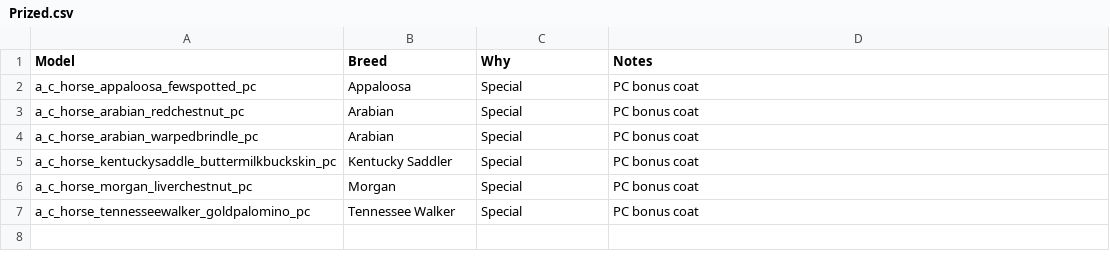
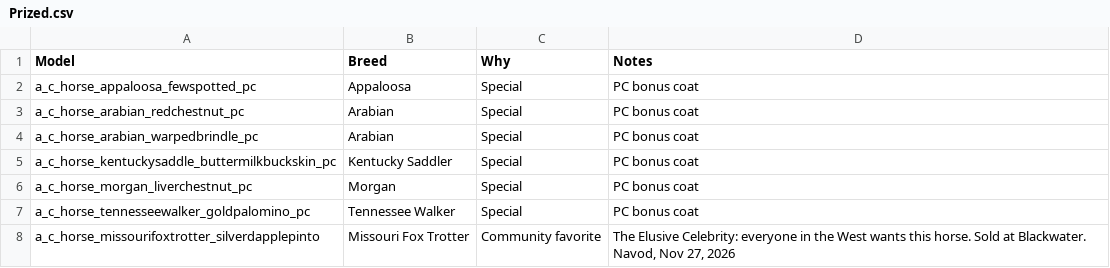
Before and after one commit to Navod-Madushanka/Horse_Personality_mod_RDR2, a CSV file: data/sheet-export/Prized.csv, drawn as a sheet; the diff names each change by its address in the sheet, - before the commit and + after, or states it on an @@ line.

```diff
--- a/data/sheet-export/Prized.csv
+++ b/data/sheet-export/Prized.csv
+row 8: a_c_horse_missourifoxtrotter_silverdapplepinto | Missouri Fox Trotter | Community favorite | The Elusive Celebrity: everyone in the West wants this horse. Sold at Blackwater. Navod, Nov 27, 2026
```
Also changed, not shown: data/sheet-export/Coats.csv, 6 other files.
